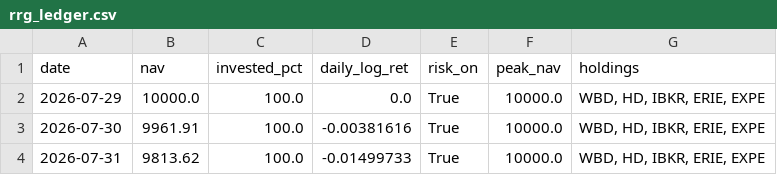
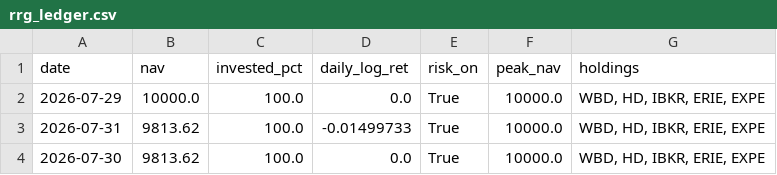
Before and after one commit to Mariokeyrouz/market-dashboard-otp2-paper-trading-, a CSV file: rrg_ledger.csv, drawn as a sheet; removed rows and columns are numbered as before the commit, all else as after; the diff names each change by its address in the sheet, - before the commit and + after, or states it on an @@ line.

```diff
--- a/rrg_ledger.csv
+++ b/rrg_ledger.csv
-row 3: 2026-07-30 | 9961.91 | 100.0 | -0.00381616 | True | 10000.0 | WBD, HD, IBKR, ERIE, EXPE
+row 4: 2026-07-30 | 9813.62 | 100.0 | 0.0 | True | 10000.0 | WBD, HD, IBKR, ERIE, EXPE
```
Also changed, not shown: 1 other file.
